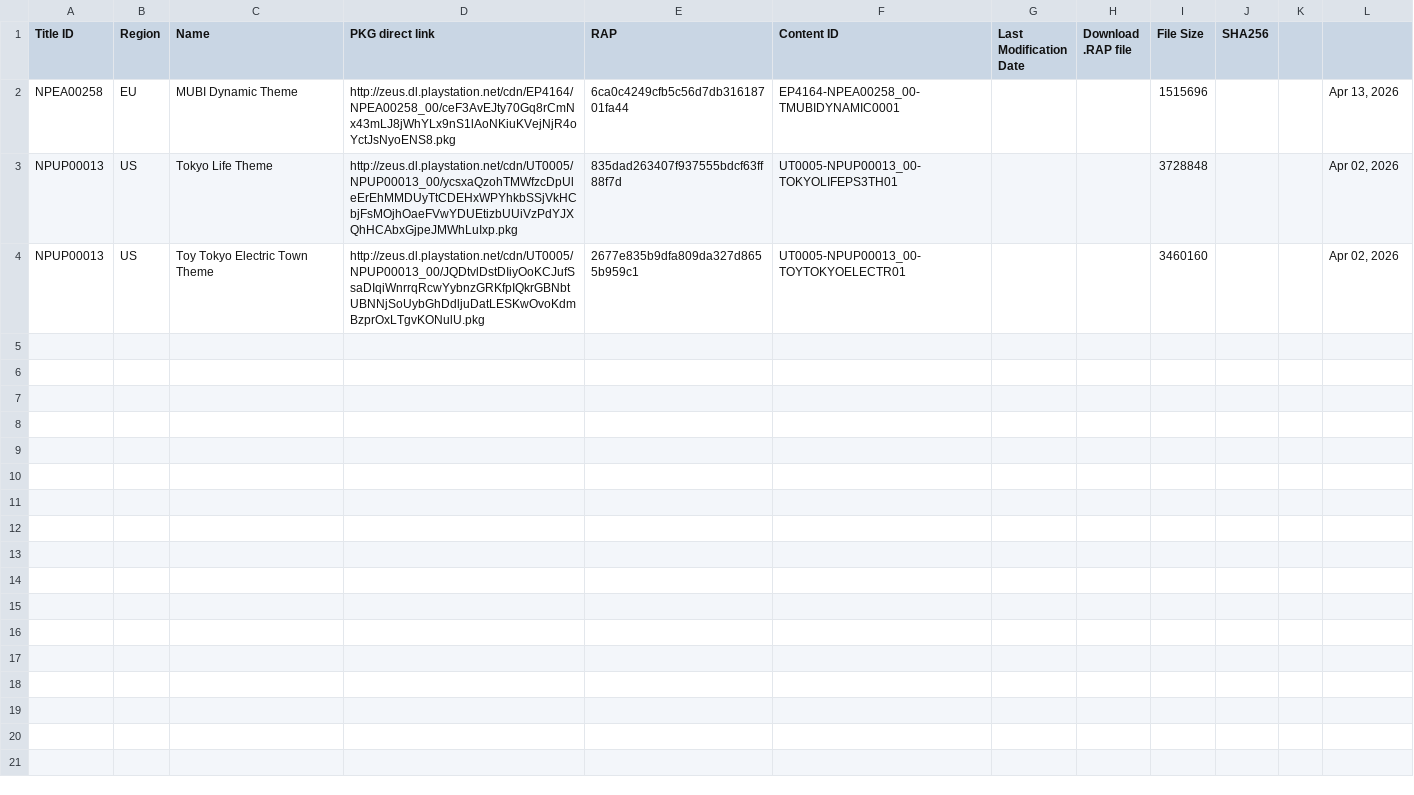
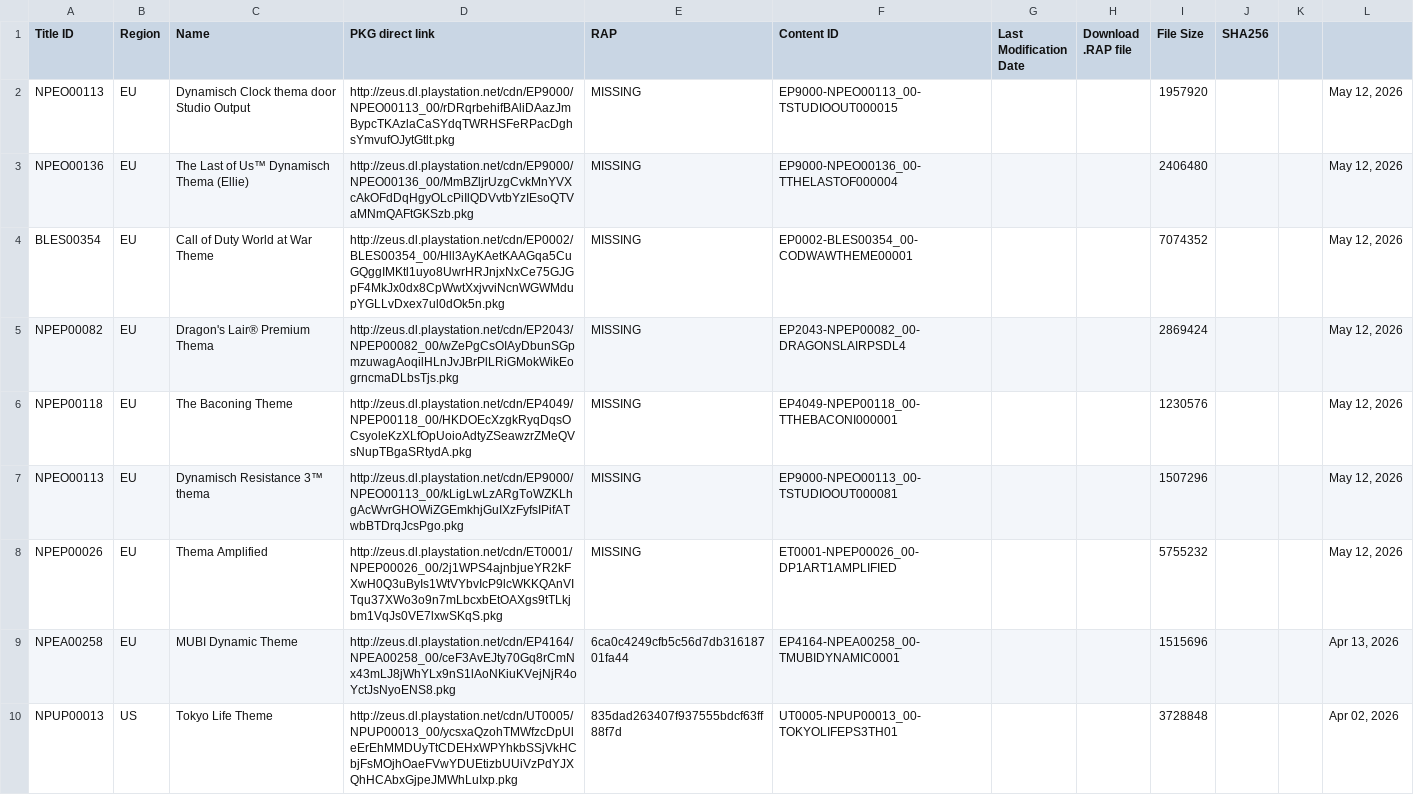
Before and after one commit to PS3-Pro/PSN-Content, a TSV file: resources/database/content/latest/latest_themes.tsv, drawn as a sheet; only a part is shown; the shorter side is filled out with more unchanged rows.

```diff
--- a/resources/database/content/latest/latest_themes.tsv
+++ b/resources/database/content/latest/latest_themes.tsv
@@ -1,2 +1,9 @@
 Title ID	Region	Name	PKG direct link	RAP	Content ID	Last Modification Date	Download .RAP file	File Size	SHA256
+NPEO00113	EU	Dynamisch Clock thema door Studio Output	http://zeus.dl.playstation.net/cdn/EP9000/NPEO00113_00/rDRqrbehifBAliDAazJmBypcTKAzlaCaSYdqTWRHSFeRPacDghsYmvufOJytGtlt.pkg	MISSING	EP9000-NPEO00113_00-TSTUDIOOUT000015			1957920			May 12, 2026
+NPEO00136	EU	The Last of Us™ Dynamisch Thema (Ellie)	http://zeus.dl.playstation.net/cdn/EP9000/NPEO00136_00/MmBZljrUzgCvkMnYVXcAkOFdDqHgyOLcPiIlQDVvtbYzIEsoQTVaMNmQAFtGKSzb.pkg	MISSING	EP9000-NPEO00136_00-TTHELASTOF000004			2406480			May 12, 2026
+BLES00354	EU	Call of Duty World at War Theme	http://zeus.dl.playstation.net/cdn/EP0002/BLES00354_00/Hll3AyKAetKAAGqa5CuGQggIMKtl1uyo8UwrHRJnjxNxCe75GJGpF4MkJx0dx8CpWwtXxjvviNcnWGWMdupYGLLvDxex7ul0dOk5n.pkg	MISSING	EP0002-BLES00354_00-CODWAWTHEME00001			7074352			May 12, 2026
+NPEP00082	EU	Dragon's Lair® Premium Thema	http://zeus.dl.playstation.net/cdn/EP2043/NPEP00082_00/wZePgCsOIAyDbunSGpmzuwagAoqilHLnJvJBrPlLRiGMokWikEogrncmaDLbsTjs.pkg	MISSING	EP2043-NPEP00082_00-DRAGONSLAIRPSDL4			2869424			May 12, 2026
+NPEP00118	EU	The Baconing Theme	http://zeus.dl.playstation.net/cdn/EP4049/NPEP00118_00/HKDOEcXzgkRyqDqsOCsyoleKzXLfOpUoioAdtyZSeawzrZMeQVsNupTBgaSRtydA.pkg	MISSING	EP4049-NPEP00118_00-TTHEBACONI000001			1230576			May 12, 2026
+NPEO00113	EU	Dynamisch Resistance 3™ thema	http://zeus.dl.playstation.net/cdn/EP9000/NPEO00113_00/kLigLwLzARgToWZKLhgAcWvrGHOWiZGEmkhjGuIXzFyfsIPifATwbBTDrqJcsPgo.pkg	MISSING	EP9000-NPEO00113_00-TSTUDIOOUT000081			1507296			May 12, 2026
+NPEP00026	EU	Thema Amplified	http://zeus.dl.playstation.net/cdn/ET0001/NPEP00026_00/2j1WPS4ajnbjueYR2kFXwH0Q3uByIs1WtVYbvIcP9lcWKKQAnVITqu37XWo3o9n7mLbcxbEtOAXgs9tTLkjbm1VqJs0VE7lxwSKqS.pkg	MISSING	ET0001-NPEP00026_00-DP1ART1AMPLIFIED			5755232			May 12, 2026
 NPEA00258	EU	MUBI Dynamic Theme	http://zeus.dl.playstation.net/cdn/EP4164/NPEA00258_00/ceF3AvEJty70Gq8rCmNx43mLJ8jWhYLx9nS1lAoNKiuKVejNjR4oYctJsNyoENS8.pkg	6ca0c4249cfb5c56d7db31618701fa44	EP4164-NPEA00258_00-TMUBIDYNAMIC0001			1515696			Apr 13, 2026
```
Also changed, not shown: resources/database/content/latest/latest_avatars.tsv, resources/database/content/latest/latest_dlcs.tsv, 5 other files.
